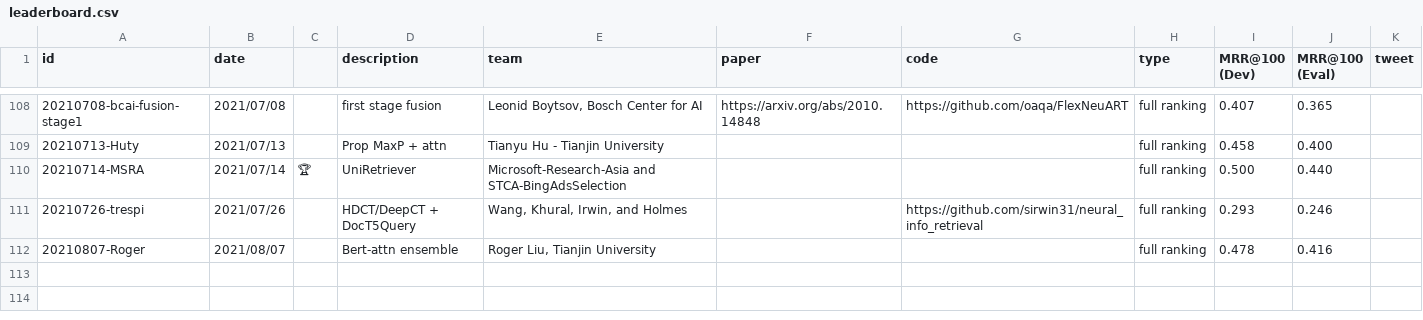
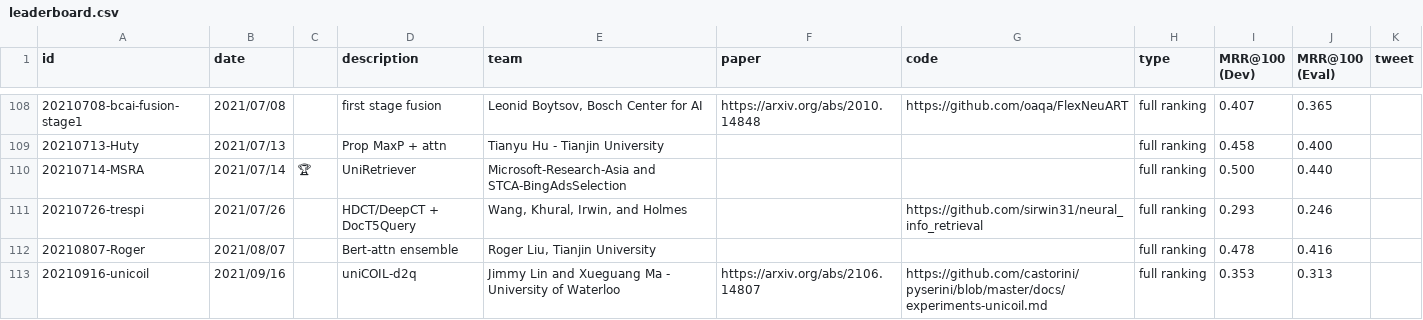
Before and after one commit to microsoft/MSMARCO-Document-Ranking-Submissions, a CSV file: leaderboard/leaderboard.csv, drawn as a sheet; only a part is shown, gaps mark what is left out; the diff names each change by its address in the sheet, - before the commit and + after, or states it on an @@ line.

Commit message:
Update leaderboard.csv

```diff
--- a/leaderboard/leaderboard.csv
+++ b/leaderboard/leaderboard.csv
+row 113: 20210916-unicoil | 2021/09/16 |  | uniCOIL-d2q | Jimmy Lin and Xueguang Ma - University of Waterloo | https://arxiv.org/abs/2106.14807 | https://github.com/castorini/pyserini/blob/master/docs/experiments-unicoil.md | full ranking | 0.353 | 0.313
```
